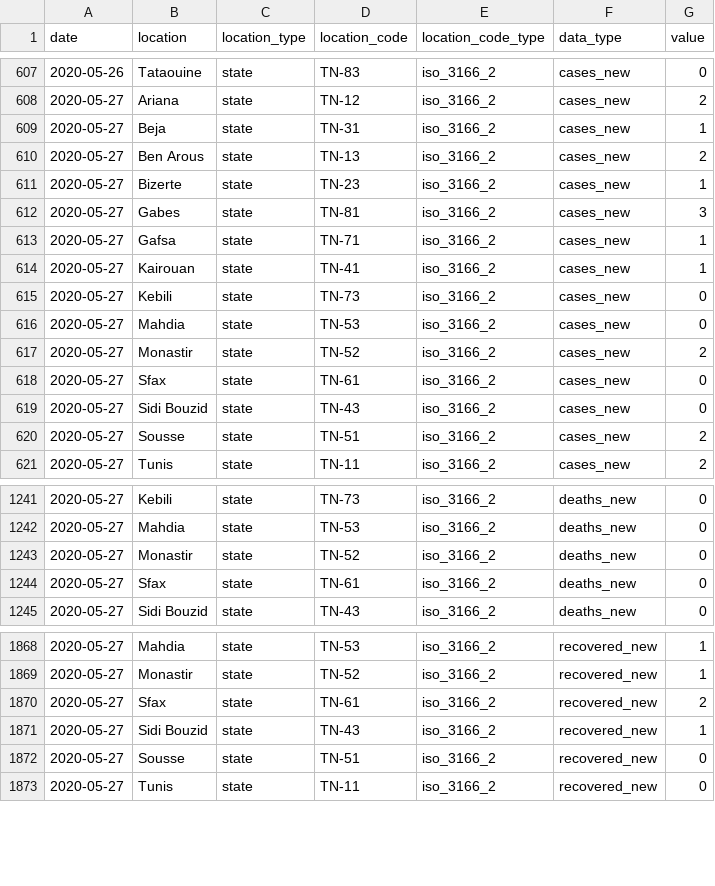
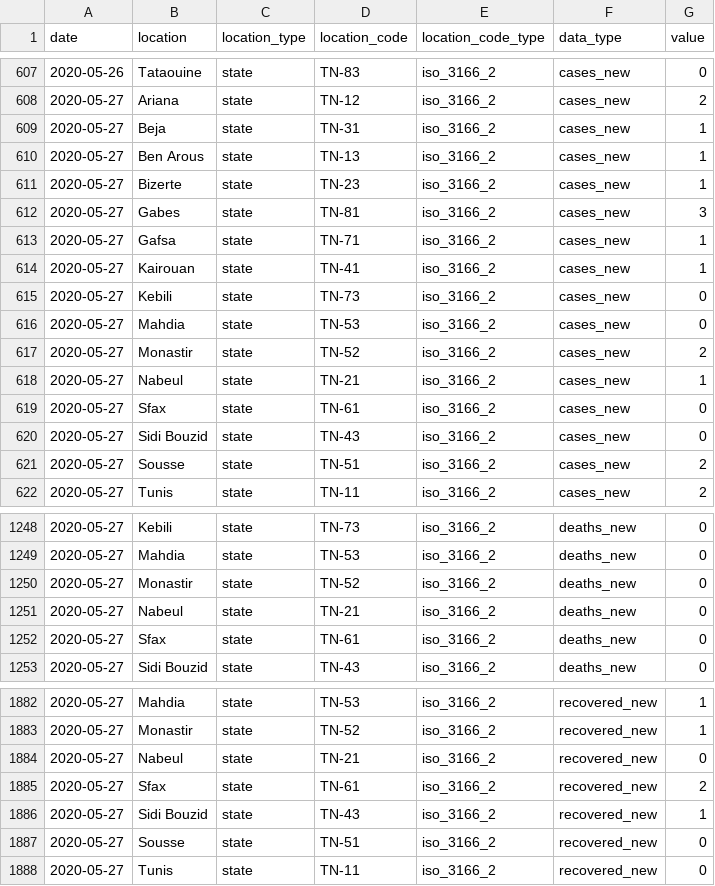
Before and after one commit to MounaBelaid/covid19datatunisia, a CSV file: dist/data.csv, drawn as a sheet; only a part is shown, gaps mark what is left out; the diff covers the shown part only.

```diff
--- a/dist/data.csv
+++ b/dist/data.csv
@@ -609,3 +609,3 @@ date,"location","location_type","location_code","location_code_type","data_type"
 2020-05-27,"Beja","state","TN-31","iso_3166_2","cases_new",1
-2020-05-27,"Ben Arous","state","TN-13","iso_3166_2","cases_new",2
+2020-05-27,"Ben Arous","state","TN-13","iso_3166_2","cases_new",1
 2020-05-27,"Bizerte","state","TN-23","iso_3166_2","cases_new",1
@@ -617,2 +617,3 @@ date,"location","location_type","location_code","location_code_type","data_type"
 2020-05-27,"Monastir","state","TN-52","iso_3166_2","cases_new",2
+2020-05-27,"Nabeul","state","TN-21","iso_3166_2","cases_new",1
 2020-05-27,"Sfax","state","TN-61","iso_3166_2","cases_new",0
@@ -1243,2 +1250,3 @@ date,"location","location_type","location_code","location_code_type","data_type"
 2020-05-27,"Monastir","state","TN-52","iso_3166_2","deaths_new",0
+2020-05-27,"Nabeul","state","TN-21","iso_3166_2","deaths_new",0
 2020-05-27,"Sfax","state","TN-61","iso_3166_2","deaths_new",0
@@ -1869,2 +1883,3 @@ date,"location","location_type","location_code","location_code_type","data_type"
 2020-05-27,"Monastir","state","TN-52","iso_3166_2","recovered_new",1
+2020-05-27,"Nabeul","state","TN-21","iso_3166_2","recovered_new",0
 2020-05-27,"Sfax","state","TN-61","iso_3166_2","recovered_new",2
```
Also changed, not shown: 18 added rows elsewhere in this file.
